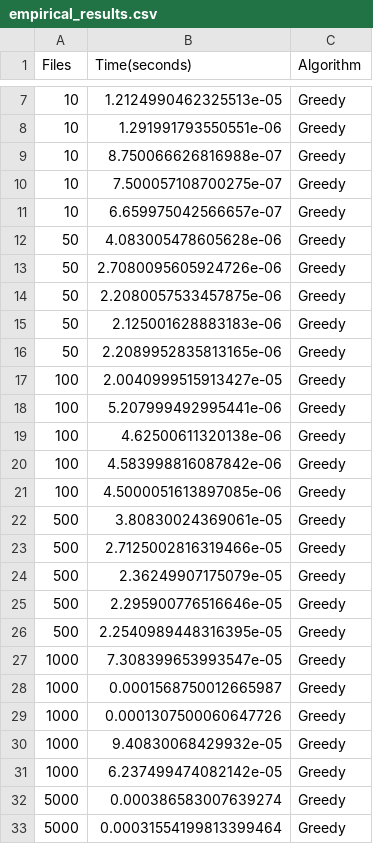
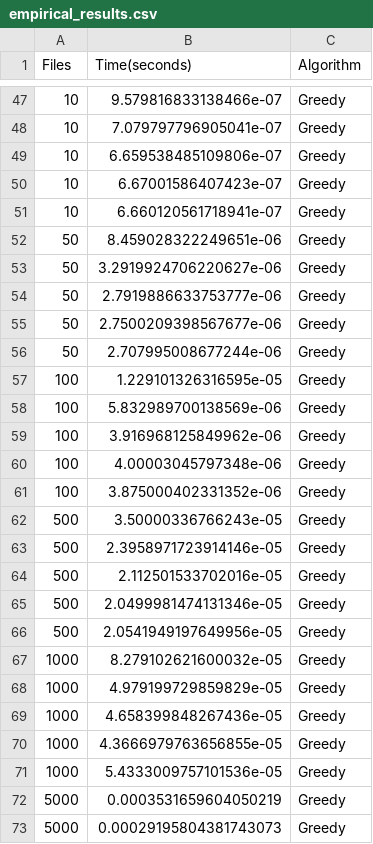
Before and after one commit to ojharitesh/CMPSC-202-Project-1, a CSV file: assets/empirical_results.csv, drawn as a sheet; only a part is shown, gaps mark what is left out; the diff covers the shown part only.

```diff
--- a/assets/empirical_results.csv
+++ b/assets/empirical_results.csv
@@ -7,27 +47,27 @@ Files,Time(seconds),Algorithm
-10,1.2124990462325513e-05,Greedy
-10,1.291991793550551e-06,Greedy
-10,8.750066626816988e-07,Greedy
-10,7.500057108700275e-07,Greedy
-10,6.659975042566657e-07,Greedy
-50,4.083005478605628e-06,Greedy
-50,2.7080095605924726e-06,Greedy
-50,2.2080057533457875e-06,Greedy
-50,2.125001628883183e-06,Greedy
-50,2.2089952835813165e-06,Greedy
-100,2.0040999515913427e-05,Greedy
-100,5.207999492995441e-06,Greedy
-100,4.62500611320138e-06,Greedy
-100,4.583998816087842e-06,Greedy
-100,4.5000051613897085e-06,Greedy
-500,3.80830024369061e-05,Greedy
-500,2.7125002816319466e-05,Greedy
-500,2.36249907175079e-05,Greedy
-500,2.295900776516646e-05,Greedy
-500,2.2540989448316395e-05,Greedy
-1000,7.308399653993547e-05,Greedy
-1000,0.0001568750012665987,Greedy
-1000,0.0001307500060647726,Greedy
-1000,9.40830068429932e-05,Greedy
-1000,6.237499474082142e-05,Greedy
-5000,0.000386583007639274,Greedy
-5000,0.00031554199813399464,Greedy
+10,9.579816833138466e-07,Greedy
+10,7.079797796905041e-07,Greedy
+10,6.659538485109806e-07,Greedy
+10,6.67001586407423e-07,Greedy
+10,6.660120561718941e-07,Greedy
+50,8.459028322249651e-06,Greedy
+50,3.2919924706220627e-06,Greedy
+50,2.7919886633753777e-06,Greedy
+50,2.7500209398567677e-06,Greedy
+50,2.707995008677244e-06,Greedy
+100,1.229101326316595e-05,Greedy
+100,5.832989700138569e-06,Greedy
+100,3.916968125849962e-06,Greedy
+100,4.00003045797348e-06,Greedy
+100,3.875000402331352e-06,Greedy
+500,3.50000336766243e-05,Greedy
+500,2.3958971723914146e-05,Greedy
+500,2.112501533702016e-05,Greedy
+500,2.0499981474131346e-05,Greedy
+500,2.0541949197649956e-05,Greedy
+1000,8.279102621600032e-05,Greedy
+1000,4.979199729859829e-05,Greedy
+1000,4.658399848267436e-05,Greedy
+1000,4.3666979763656855e-05,Greedy
+1000,5.4333009757101536e-05,Greedy
+5000,0.0003531659604050219,Greedy
+5000,0.00029195804381743073,Greedy
```
Also changed, not shown: 40 added rows and 33 edited cells elsewhere in this file, 6 other files.
